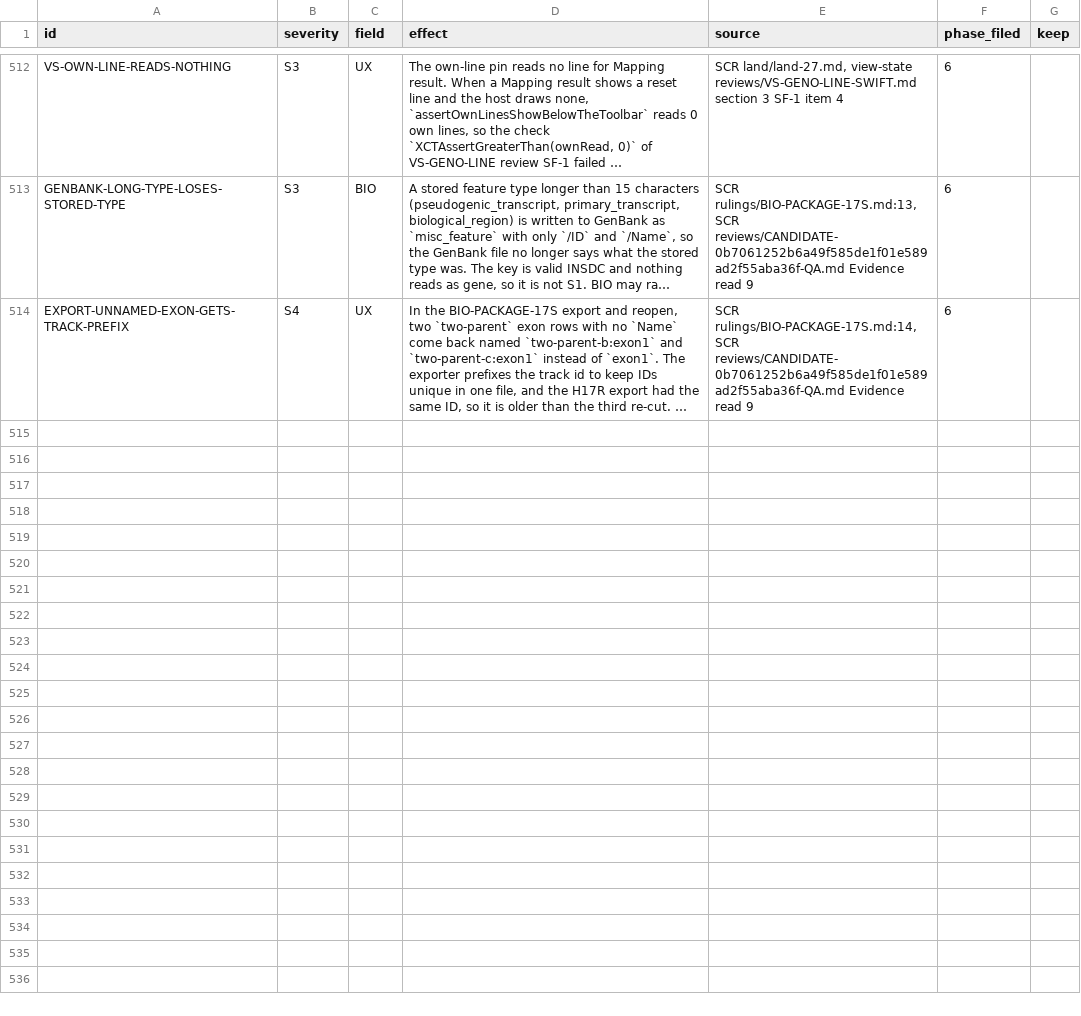
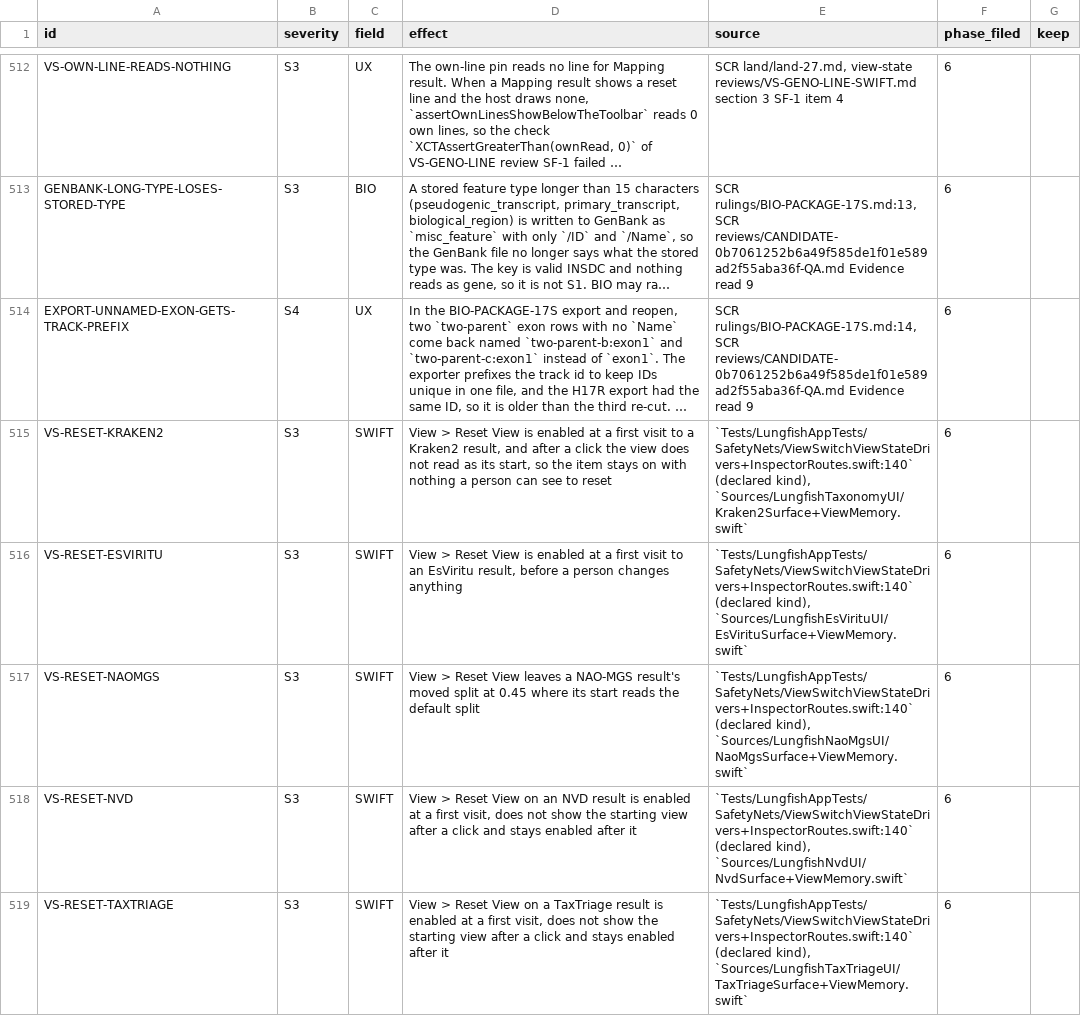
Before and after one commit to dhoconno/lungfish-genome-explorer, a TSV file: docs/plans/backlog-later.tsv, drawn as a sheet; only a part is shown, gaps mark what is left out; long unchanged cells end in …; the diff names each change by its address in the sheet, - before the commit and + after, or states it on an @@ line.

```diff
--- a/docs/plans/backlog-later.tsv
+++ b/docs/plans/backlog-later.tsv
+row 515: VS-RESET-KRAKEN2 | S3 | SWIFT | View > Reset View is enabled at a first visit to a Kraken2 result, and after a click the view does not read as its start, so the item stays on with nothing a person can see to reset | `Tests/LungfishAppTests/SafetyNets/ViewSwitchViewStateDrivers+InspectorRoutes.swift:140` (declared kind), `Sources/LungfishTaxonomyUI/Kraken2Surface+ViewMemory.swift` | 6
+row 516: VS-RESET-ESVIRITU | S3 | SWIFT | View > Reset View is enabled at a first visit to an EsViritu result, before a person changes anything | `Tests/LungfishAppTests/SafetyNets/ViewSwitchViewStateDrivers+InspectorRoutes.swift:140` (declared kind), `Sources/LungfishEsVirituUI/EsVirituSurface+ViewMemory.swift` | 6
+row 517: VS-RESET-NAOMGS | S3 | SWIFT | View > Reset View leaves a NAO-MGS result's moved split at 0.45 where its start reads the default split | `Tests/LungfishAppTests/SafetyNets/ViewSwitchViewStateDrivers+InspectorRoutes.swift:140` (declared kind), `Sources/LungfishNaoMgsUI/NaoMgsSurface+ViewMemory.swift` | 6
+row 518: VS-RESET-NVD | S3 | SWIFT | View > Reset View on an NVD result is enabled at a first visit, does not show the starting view after a click and stays enabled after it | `Tests/LungfishAppTests/SafetyNets/ViewSwitchViewStateDrivers+InspectorRoutes.swift:140` (declared kind), `Sources/LungfishNvdUI/NvdSurface+ViewMemory.swift` | 6
+row 519: VS-RESET-TAXTRIAGE | S3 | SWIFT | View > Reset View on a TaxTriage result is enabled at a first visit, does not show the starting view after a click and stays enabled after it | `Tests/LungfishAppTests/SafetyNets/ViewSwitchViewStateDrivers+InspectorRoutes.swift:140` (declared kind), `Sources/LungfishTaxTriageUI/TaxTriageSurface+ViewMemory.swift` | 6
```
Also changed, not shown: 1 other file.
